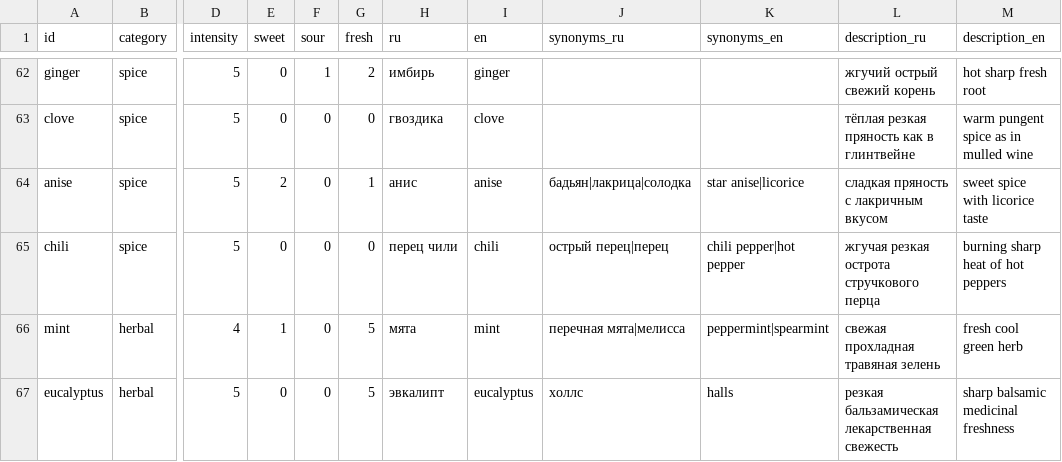
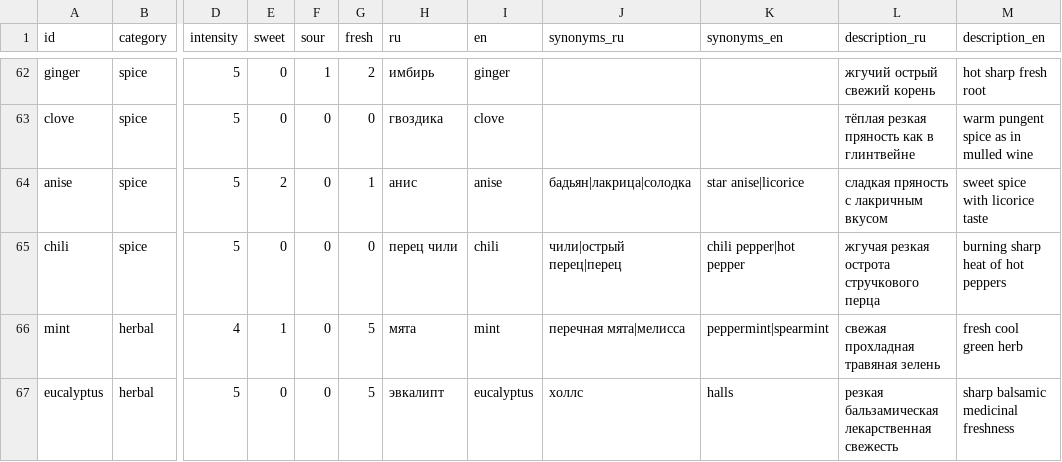
Before and after one commit to demansh/hookah-mixer, a CSV file: data-src/tags.csv, drawn as a sheet; only a part is shown, gaps mark what is left out; the diff names each change by its address in the sheet, - before the commit and + after, or states it on an @@ line.

Commit message:
Never return empty results: widen narrow pools, align share limits, chili synonym

```diff
--- a/data-src/tags.csv
+++ b/data-src/tags.csv
-J65 (synonyms_ru): острый перец|перец
+J65 (synonyms_ru): чили|острый перец|перец
```
Also changed, not shown: 4 other files.
